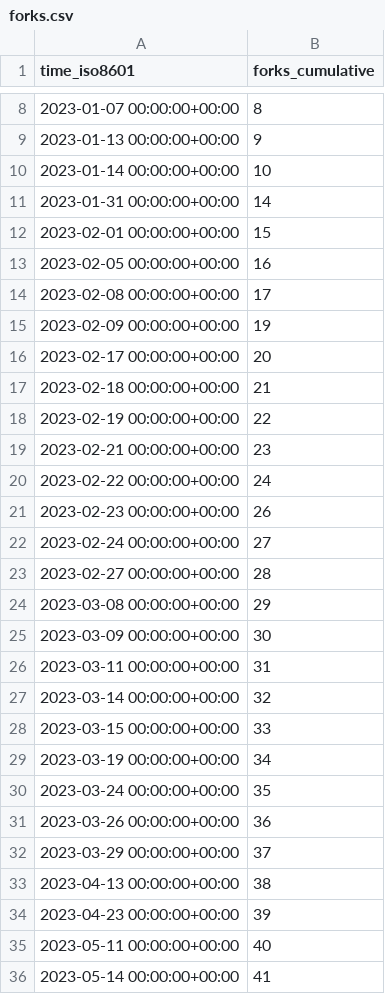
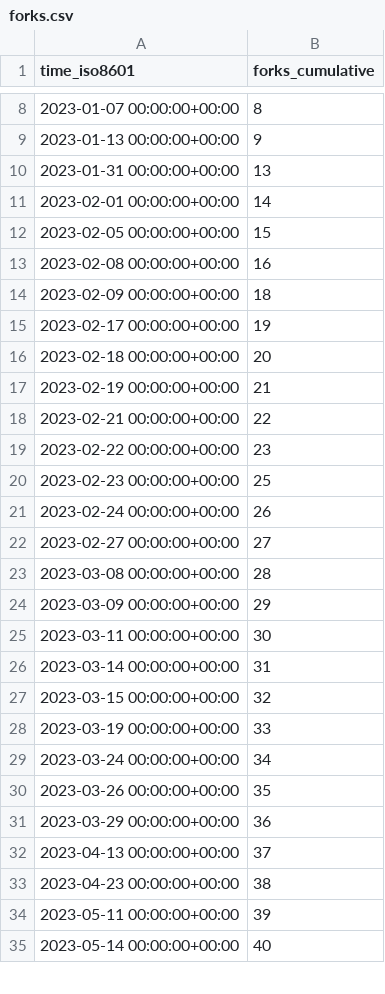
Before and after one commit to Unity-Technologies/ECS-Network-Racing-Sample, a CSV file: Unity-Technologies/ECS-Network-Racing-Sample/ghrs-data/forks.csv, drawn as a sheet; only a part is shown, gaps mark what is left out; the diff covers the shown part only.

```diff
--- a/Unity-Technologies/ECS-Network-Racing-Sample/ghrs-data/forks.csv
+++ b/Unity-Technologies/ECS-Network-Racing-Sample/ghrs-data/forks.csv
@@ -9,28 +9,27 @@ time_iso8601,forks_cumulative
 2023-01-13 00:00:00+00:00,9
-2023-01-14 00:00:00+00:00,10
-2023-01-31 00:00:00+00:00,14
-2023-02-01 00:00:00+00:00,15
-2023-02-05 00:00:00+00:00,16
-2023-02-08 00:00:00+00:00,17
-2023-02-09 00:00:00+00:00,19
-2023-02-17 00:00:00+00:00,20
-2023-02-18 00:00:00+00:00,21
-2023-02-19 00:00:00+00:00,22
-2023-02-21 00:00:00+00:00,23
-2023-02-22 00:00:00+00:00,24
-2023-02-23 00:00:00+00:00,26
-2023-02-24 00:00:00+00:00,27
-2023-02-27 00:00:00+00:00,28
-2023-03-08 00:00:00+00:00,29
-2023-03-09 00:00:00+00:00,30
-2023-03-11 00:00:00+00:00,31
-2023-03-14 00:00:00+00:00,32
-2023-03-15 00:00:00+00:00,33
-2023-03-19 00:00:00+00:00,34
-2023-03-24 00:00:00+00:00,35
-2023-03-26 00:00:00+00:00,36
-2023-03-29 00:00:00+00:00,37
-2023-04-13 00:00:00+00:00,38
-2023-04-23 00:00:00+00:00,39
-2023-05-11 00:00:00+00:00,40
-2023-05-14 00:00:00+00:00,41
+2023-01-31 00:00:00+00:00,13
+2023-02-01 00:00:00+00:00,14
+2023-02-05 00:00:00+00:00,15
+2023-02-08 00:00:00+00:00,16
+2023-02-09 00:00:00+00:00,18
+2023-02-17 00:00:00+00:00,19
+2023-02-18 00:00:00+00:00,20
+2023-02-19 00:00:00+00:00,21
+2023-02-21 00:00:00+00:00,22
+2023-02-22 00:00:00+00:00,23
+2023-02-23 00:00:00+00:00,25
+2023-02-24 00:00:00+00:00,26
+2023-02-27 00:00:00+00:00,27
+2023-03-08 00:00:00+00:00,28
+2023-03-09 00:00:00+00:00,29
+2023-03-11 00:00:00+00:00,30
+2023-03-14 00:00:00+00:00,31
+2023-03-15 00:00:00+00:00,32
+2023-03-19 00:00:00+00:00,33
+2023-03-24 00:00:00+00:00,34
+2023-03-26 00:00:00+00:00,35
+2023-03-29 00:00:00+00:00,36
+2023-04-13 00:00:00+00:00,37
+2023-04-23 00:00:00+00:00,38
+2023-05-11 00:00:00+00:00,39
+2023-05-14 00:00:00+00:00,40
```
Also changed, not shown: 1 added row and 101 edited cells elsewhere in this file.
